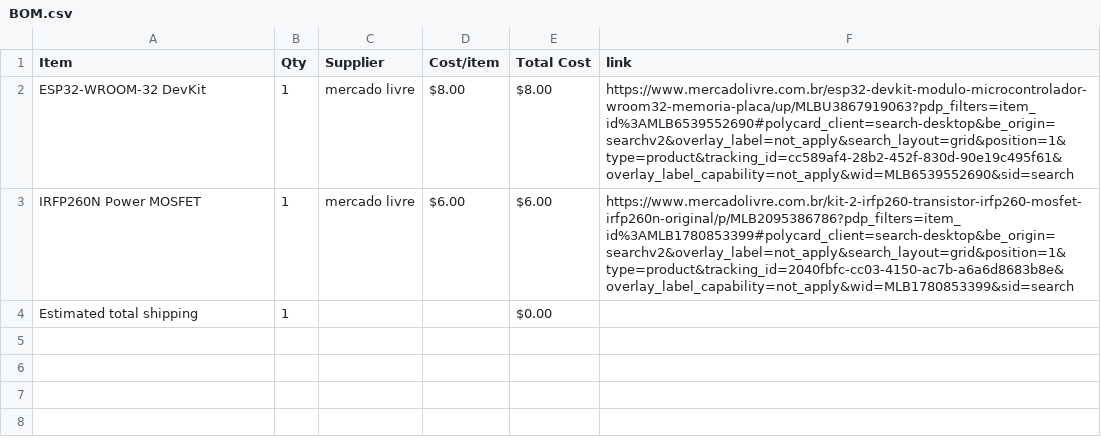
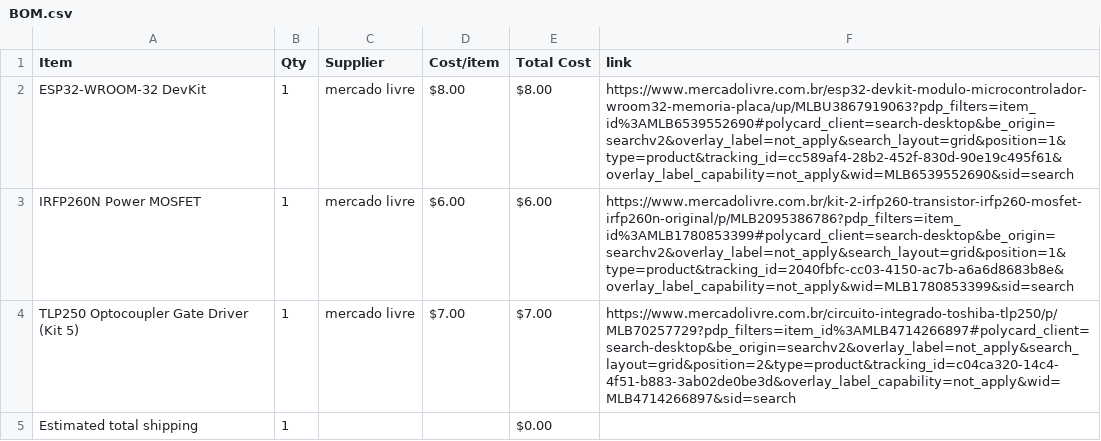
Before and after one commit to Gustavo-Santos-Felipe/Solid-State-Tesla-Coil-, a CSV file: BOM.csv, drawn as a sheet.

Commit message:
Sync Solid State Tesla Coil - SSTC from Half Life

```diff
--- a/BOM.csv
+++ b/BOM.csv
@@ -3,2 +3,3 @@ ESP32-WROOM-32 DevKit,1,mercado livre,$8.00,$8.00,https://www.mercadolivre.com.b
 IRFP260N Power MOSFET,1,mercado livre,$6.00,$6.00,https://www.mercadolivre.com.br/kit-2-irfp260-transistor-irfp260-mosfet-irfp260n-original/p/MLB2095386786?pdp_filters=item_id%3AMLB1780853399#polycard_client=search-desktop&be_origin=searchv2&overlay_label=not_apply&search_layout=grid&position=1&type=product&tracking_id=2040fbfc-cc03-4150-ac7b-a6a6d8683b8e&overlay_label_capability=not_apply&wid=MLB1780853399&sid=search
+TLP250 Optocoupler Gate Driver (Kit 5),1,mercado livre,$7.00,$7.00,https://www.mercadolivre.com.br/circuito-integrado-toshiba-tlp250/p/MLB70257729?pdp_filters=item_id%3AMLB4714266897#polycard_client=search-desktop&be_origin=searchv2&overlay_label=not_apply&search_layout=grid&position=2&type=product&tracking_id=c04ca320-14c4-4f51-b883-3ab02de0be3d&overlay_label_capability=not_apply&wid=MLB4714266897&sid=search
 Estimated total shipping,1,,,$0.00,
```
